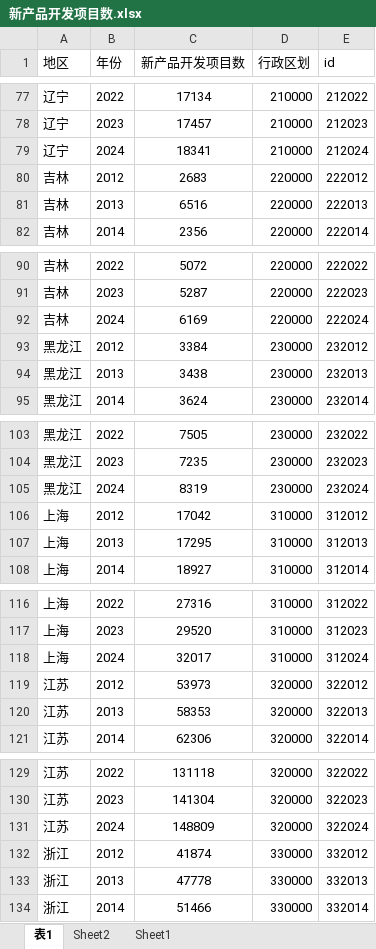
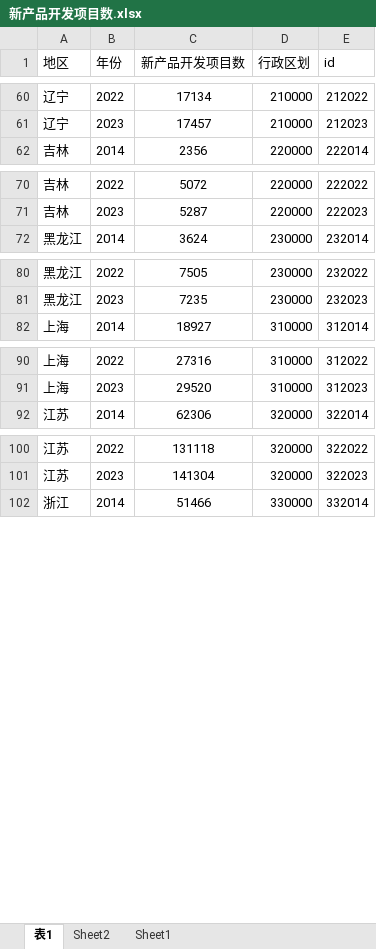
Before and after one commit to int886/tjjmlinxieli, an Excel workbook: 处理数据/excel/新质生产力测度指标/新产品开发项目数.xlsx, sheet 表1, drawn as a sheet; only a part is shown, gaps mark what is left out; values as stored, in another font and other column widths than the file's, no borders; table styles not drawn; the diff covers the shown part only; the diff names each change by its address in the sheet, - before the commit and + after, or states it on an @@ line.

```diff
--- a/处理数据/excel/新质生产力测度指标/新产品开发项目数.xlsx (sheet 表1)
+++ b/处理数据/excel/新质生产力测度指标/新产品开发项目数.xlsx (sheet 表1)
-row 79: 辽宁 | 2024 | 18341 | 210000 | 212024
-row 80: 吉林 | 2012 | 2683 | 220000 | 222012
-row 81: 吉林 | 2013 | 6516 | 220000 | 222013
-row 92: 吉林 | 2024 | 6169 | 220000 | 222024
-row 93: 黑龙江 | 2012 | 3384 | 230000 | 232012
-row 94: 黑龙江 | 2013 | 3438 | 230000 | 232013
-row 105: 黑龙江 | 2024 | 8319 | 230000 | 232024
-row 106: 上海 | 2012 | 17042 | 310000 | 312012
-row 107: 上海 | 2013 | 17295 | 310000 | 312013
-row 118: 上海 | 2024 | 32017 | 310000 | 312024
-row 119: 江苏 | 2012 | 53973 | 320000 | 322012
-row 120: 江苏 | 2013 | 58353 | 320000 | 322013
-row 131: 江苏 | 2024 | 148809 | 320000 | 322024
-row 132: 浙江 | 2012 | 41874 | 330000 | 332012
-row 133: 浙江 | 2013 | 47778 | 330000 | 332013
```
Also changed, not shown: 75 removed rows elsewhere in this sheet.
